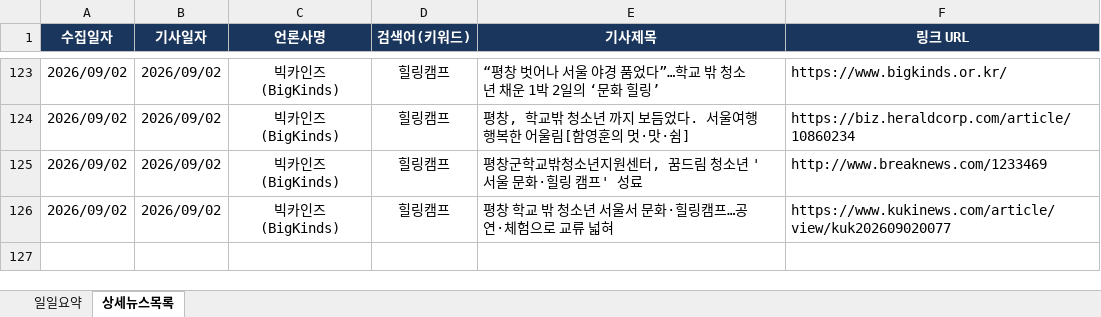
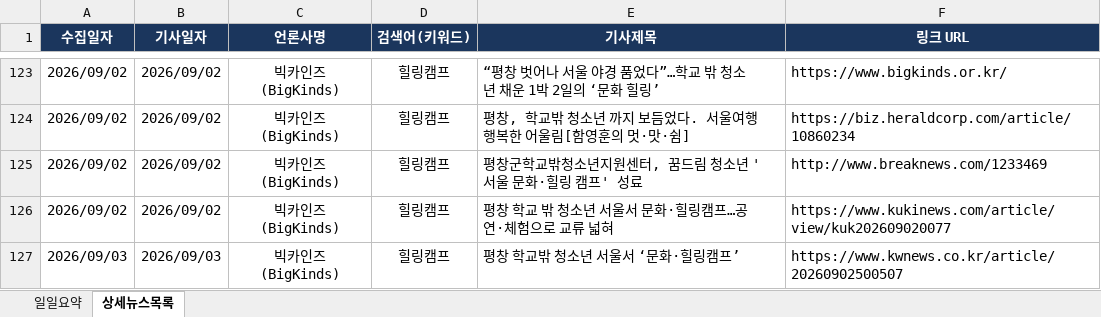
Before and after one commit to ParkJaeHwanOriginal/-_-, an Excel workbook: news_report.xlsx, sheet 상세뉴스목록, drawn as a sheet; only a part is shown, gaps mark what is left out; values as stored, in another font and other column widths than the file's, no borders; the diff names each change by its address in the sheet, - before the commit and + after, or states it on an @@ line.

```diff
--- a/news_report.xlsx (sheet 상세뉴스목록)
+++ b/news_report.xlsx (sheet 상세뉴스목록)
+row 127: 2026/09/03 | 2026/09/03 | 빅카인즈 (BigKinds) | 힐링캠프 | 평창 학교밖 청소년 서울서 ‘문화·힐링캠프’ | https://www.kwnews.co.kr/article/20260902500507
```
Also changed, not shown: sheet 일일요약.
